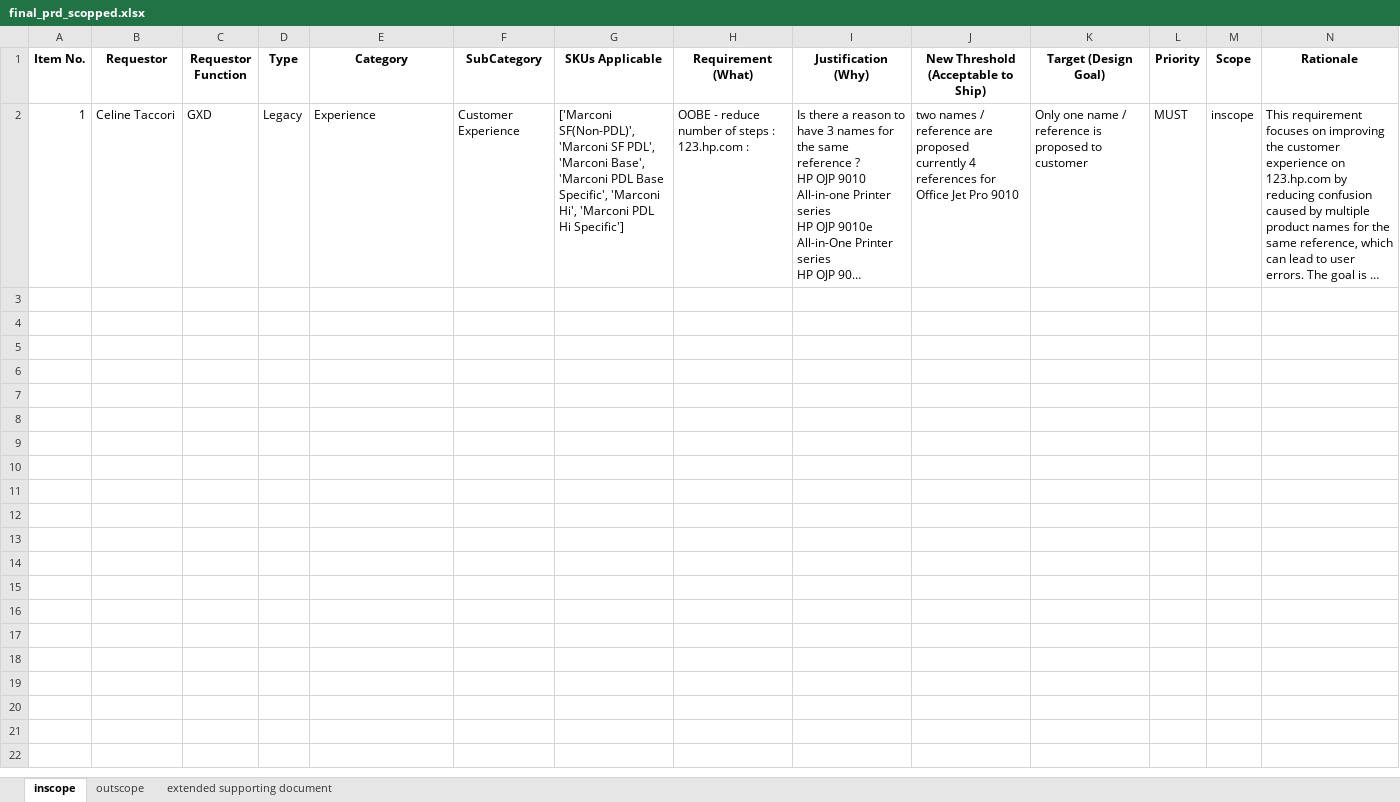
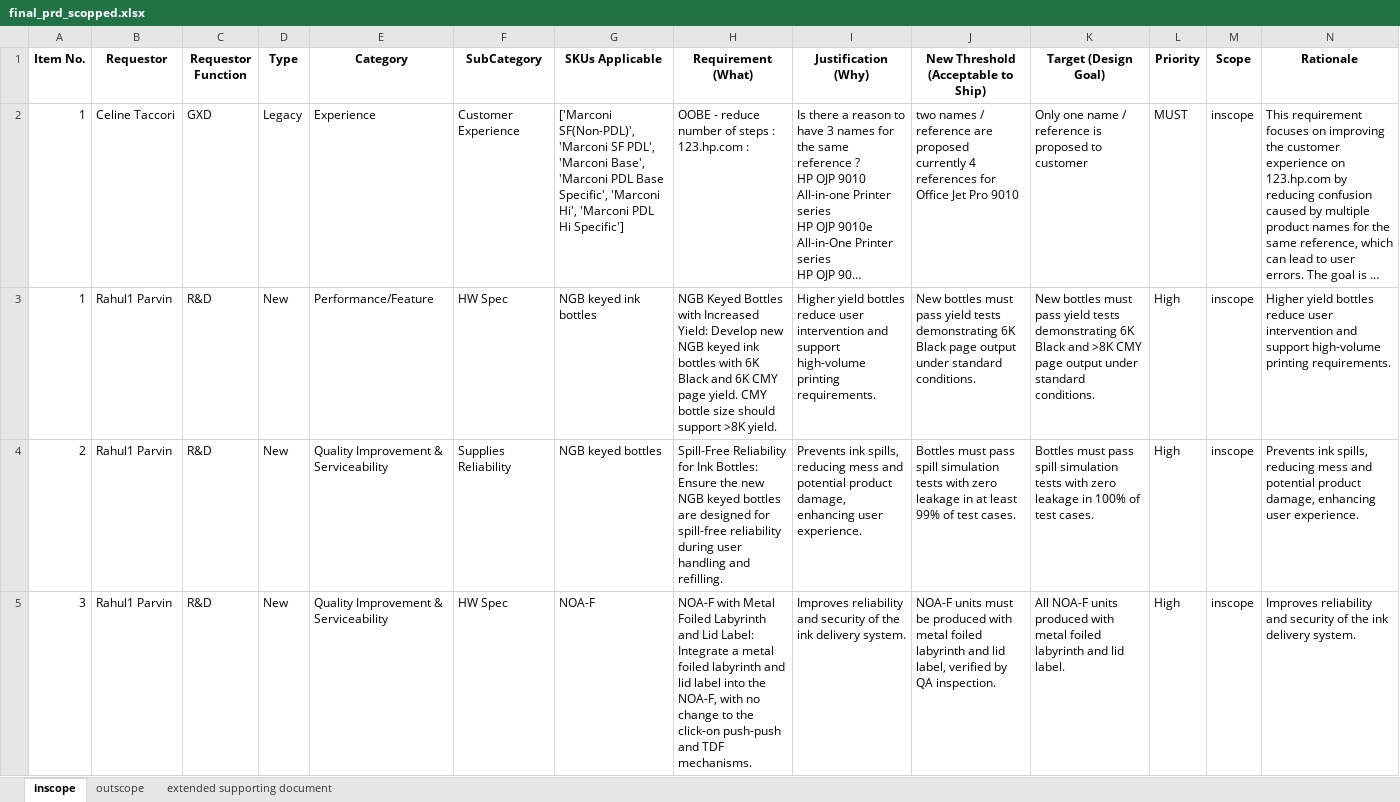
Before and after one commit to meaniketdubey/git_demo, an Excel workbook: consolidation/output/final_prd_scopped.xlsx, sheet inscope, drawn as a sheet; only a part is shown; long unchanged cells end in …; values as stored, in another font and other column widths than the file's, no borders; the diff covers the shown part only; the diff names each change by its address in the sheet, - before the commit and + after, or states it on an @@ line.

Commit message:
Update consolidation/output/final_prd_scopped.xlsx

```diff
--- a/consolidation/output/final_prd_scopped.xlsx (sheet inscope)
+++ b/consolidation/output/final_prd_scopped.xlsx (sheet inscope)
+row 3: 1 | Rahul1 Parvin | R&D | New | Performance/Feature | HW Spec | NGB keyed ink bottles | NGB Keyed Bottles with Increased Yield: Develop new NGB keyed ink bottles with 6K Black and 6K CMY page yield. CMY bottle size should support >8K yield. | Higher yield bottles reduce user intervention and support high-volume printing requirements. | New bottles must pass yield tests demonstrating 6K Black page output under standard conditions. | New bottles must pass yield tests demonstrating 6K Black and >8K CMY page output under standard conditions. | High | inscope | Higher yield bottles reduce user intervention and support high-volume printing requirements.
+row 4: 2 | Rahul1 Parvin | R&D | New | Quality Improvement & Serviceability | Supplies Reliability | NGB keyed bottles | Spill-Free Reliability for Ink Bottles: Ensure the new NGB keyed bottles are designed for spill-free reliability during user handling and refilling. | Prevents ink spills, reducing mess and potential product damage, enhancing user experience. | Bottles must pass spill simulation tests with zero leakage in at least 99% of test cases. | Bottles must pass spill simulation tests with zero leakage in 100% of test cases. | High | inscope | Prevents ink spills, reducing mess and potential product damage, enhancing user experience.
+row 5: 3 | Rahul1 Parvin | R&D | New | Quality Improvement & Serviceability | HW Spec | NOA-F | NOA-F with Metal Foiled Labyrinth and Lid Label: Integrate a metal foiled labyrinth and lid label into the NOA-F, with no change to the click-on push-push and TDF mechanisms. | Improves reliability and security of the ink delivery system. | NOA-F units must be produced with metal foiled labyrinth and lid label, verified by QA inspection. | All NOA-F units produced with metal foiled labyrinth and lid label. | High | inscope | Improves reliability and security of the ink delivery system.
```
Also changed, not shown: 3 added rows elsewhere in this sheet, sheet outscope, sheet extended supporting document.
